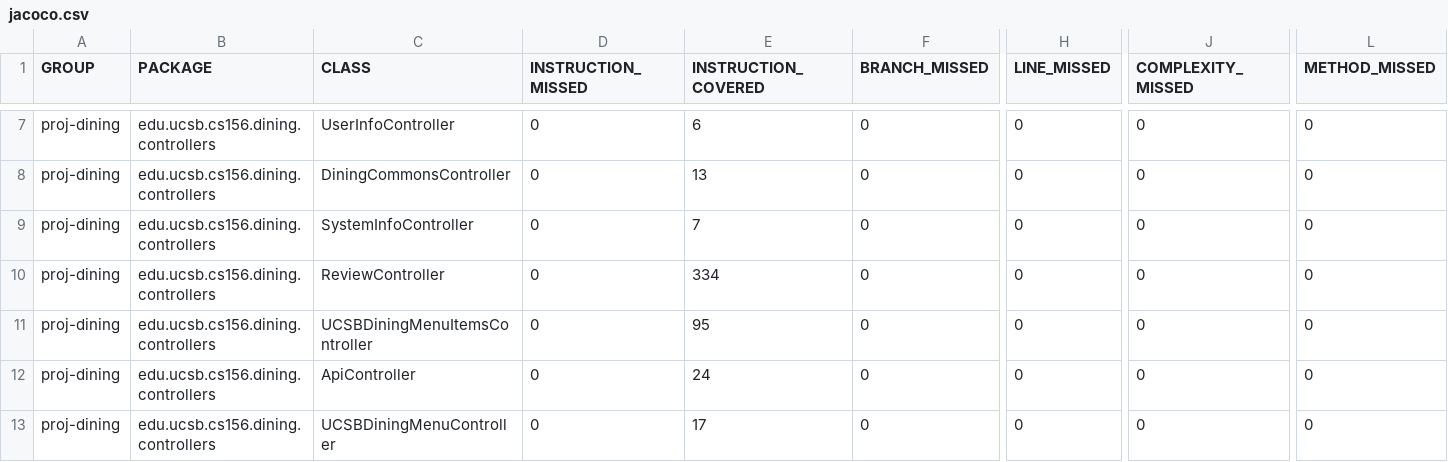
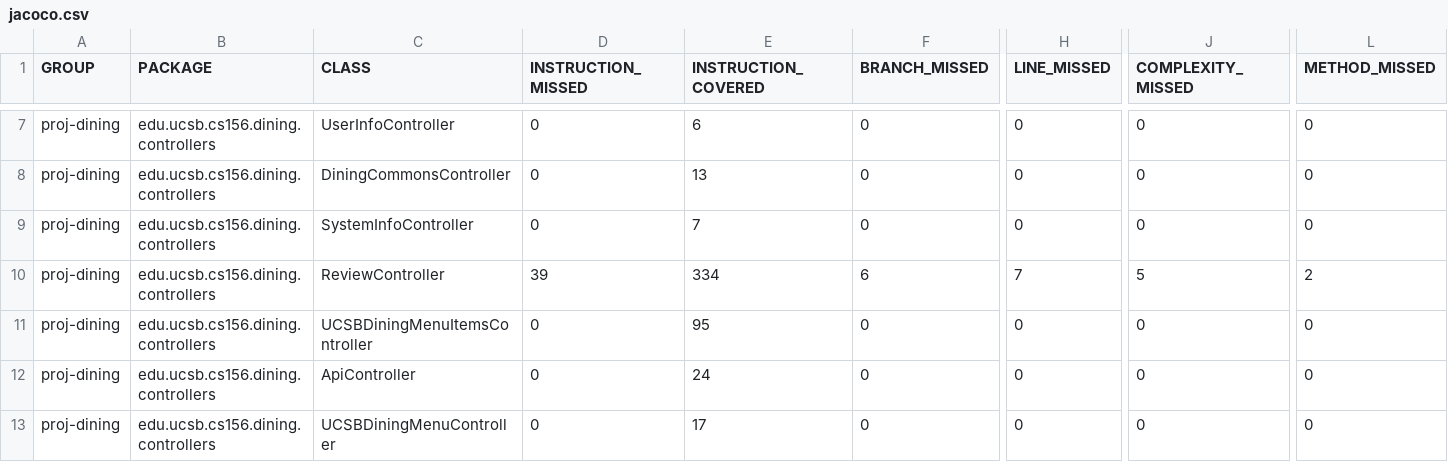
Before and after one commit to ucsb-cs156-f25/proj-dining-f25-06, a CSV file: jacoco/jacoco.csv, drawn as a sheet; only a part is shown, gaps mark what is left out; the diff names each change by its address in the sheet, - before the commit and + after, or states it on an @@ line.

```diff
--- a/jacoco/jacoco.csv
+++ b/jacoco/jacoco.csv
-D10 (INSTRUCTION_MISSED): 0
+D10 (INSTRUCTION_MISSED): 39
-F10 (BRANCH_MISSED): 0
+F10 (BRANCH_MISSED): 6
-H10 (LINE_MISSED): 0
+H10 (LINE_MISSED): 7
-J10 (COMPLEXITY_MISSED): 0
+J10 (COMPLEXITY_MISSED): 5
-L10 (METHOD_MISSED): 0
+L10 (METHOD_MISSED): 2
```
Also changed, not shown: 7 other files.
